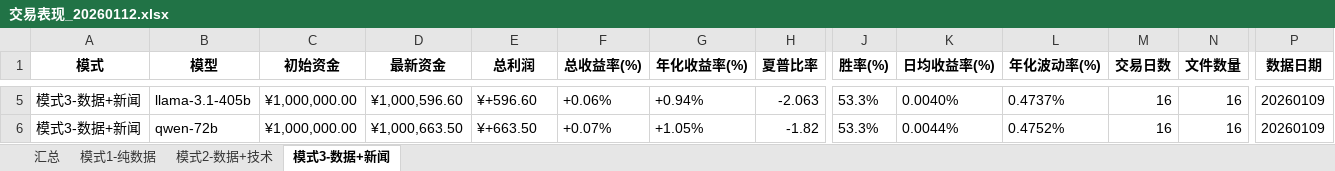
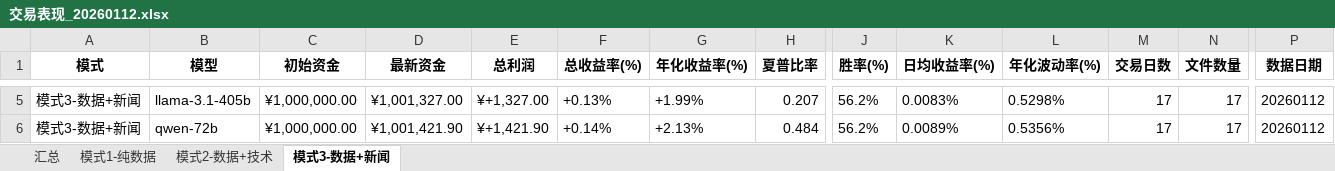
Before and after one commit to 666lyc-123/model-assets-chart, an Excel workbook: performance-dashboard/archive/交易表现_20260112.xlsx, sheet 模式3-数据+新闻, drawn as a sheet; only a part is shown, gaps mark what is left out; values as stored, in another font and other column widths than the file's, no borders; the diff covers the shown part only; the diff names each change by its address in the sheet, - before the commit and + after, or states it on an @@ line.

```diff
--- a/performance-dashboard/archive/交易表现_20260112.xlsx (sheet 模式3-数据+新闻)
+++ b/performance-dashboard/archive/交易表现_20260112.xlsx (sheet 模式3-数据+新闻)
-D5 (最新资金): ¥1,000,596.60
+D5 (最新资金): ¥1,001,327.00
-E5 (总利润): ¥+596.60
+E5 (总利润): ¥+1,327.00
-F5 (总收益率(%)): +0.06%
+F5 (总收益率(%)): +0.13%
-G5 (年化收益率(%)): +0.94%
+G5 (年化收益率(%)): +1.99%
-H5 (夏普比率): -2.063
+H5 (夏普比率): 0.207
-J5:J6 (胜率(%)): 53.3%
+J5:J6 (胜率(%)): 56.2%
-K5 (日均收益率(%)): 0.0040%
+K5 (日均收益率(%)): 0.0083%
-L5 (年化波动率(%)): 0.4737%
+L5 (年化波动率(%)): 0.5298%
-M5:M6 (交易日数): 16
+M5:M6 (交易日数): 17
-N5:N6 (文件数量): 16
+N5:N6 (文件数量): 17
-P5:P6 (数据日期): 20260109
+P5:P6 (数据日期): 20260112
-D6 (最新资金): ¥1,000,663.50
+D6 (最新资金): ¥1,001,421.90
-E6 (总利润): ¥+663.50
+E6 (总利润): ¥+1,421.90
-F6 (总收益率(%)): +0.07%
+F6 (总收益率(%)): +0.14%
-G6 (年化收益率(%)): +1.05%
+G6 (年化收益率(%)): +2.13%
-H6 (夏普比率): -1.82
+H6 (夏普比率): 0.484
-K6 (日均收益率(%)): 0.0044%
+K6 (日均收益率(%)): 0.0089%
-L6 (年化波动率(%)): 0.4752%
+L6 (年化波动率(%)): 0.5356%
```
Also changed, not shown: 33 edited cells elsewhere in this sheet, sheet 汇总, sheet 模式1-纯数据, sheet 模式2-数据+技术, performance-dashboard/reports/daily/交易表现分析.xlsx, 3 other files.
